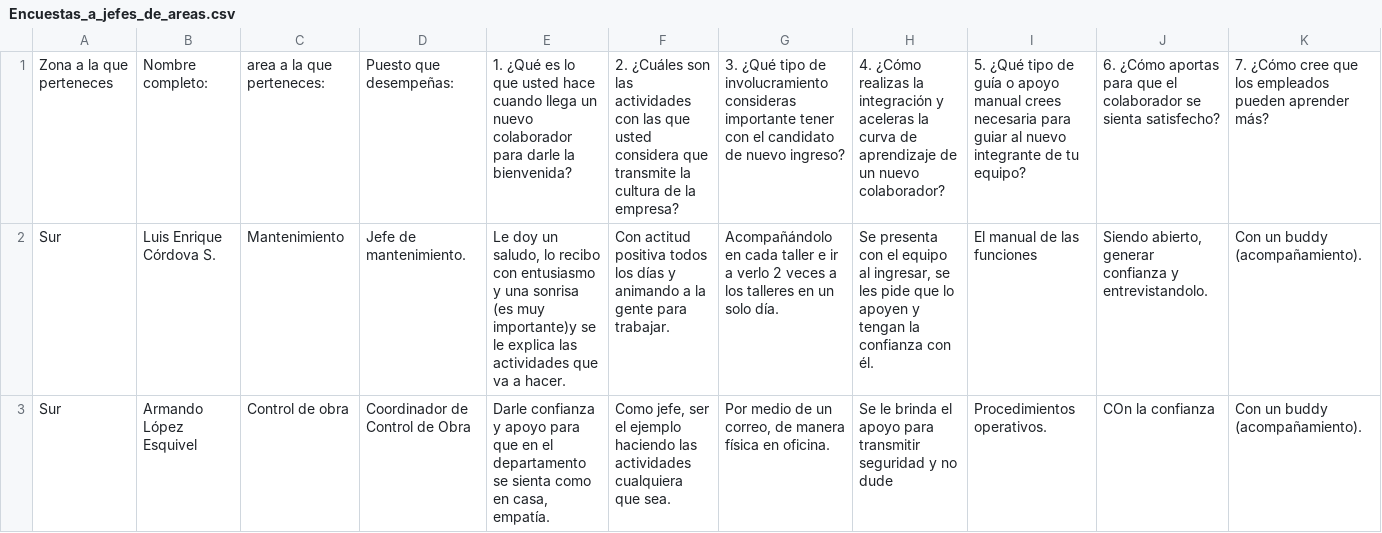
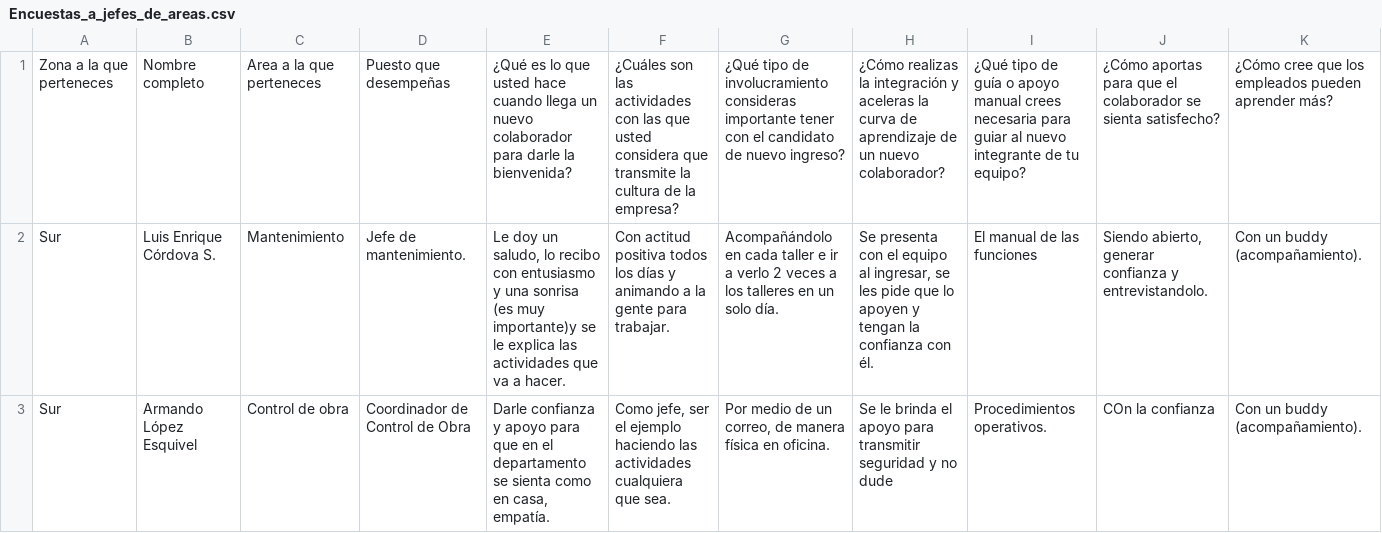
Before and after one commit to Serbrylex/amarine-services, a CSV file: public/csv/Encuestas_a_jefes_de_areas.csv, drawn as a sheet; only a part is shown; the diff covers the shown part only; the diff names each change by its address in the sheet, - before the commit and + after, or states it on an @@ line.

```diff
--- a/public/csv/Encuestas_a_jefes_de_areas.csv
+++ b/public/csv/Encuestas_a_jefes_de_areas.csv
-B1: Nombre completo:
+B1: Nombre completo
-C1: area a la que perteneces:
+C1: Area a la que perteneces
-D1: Puesto que desempeñas:
+D1: Puesto que desempeñas
-E1: 1. ¿Qué es…
+E1: ¿Qué es…
-F1: 2. ¿Cuáles son…
+F1: ¿Cuáles son…
-G1: 3. ¿Qué tipo…
+G1: ¿Qué tipo…
-H1: 4. ¿Cómo realizas…
+H1: ¿Cómo realizas…
-I1: 5. ¿Qué tipo…
+I1: ¿Qué tipo…
-J1: 6. ¿Cómo aportas…
+J1: ¿Cómo aportas…
-K1: 7. ¿Cómo cree…
+K1: ¿Cómo cree…
```
Also changed, not shown: 1 edited cell elsewhere in this file, public/csv/Encuesta_a_colaboradores.csv, public/csv/Encuesta_de_practicas_actuales_RH.csv, 21 other files.
